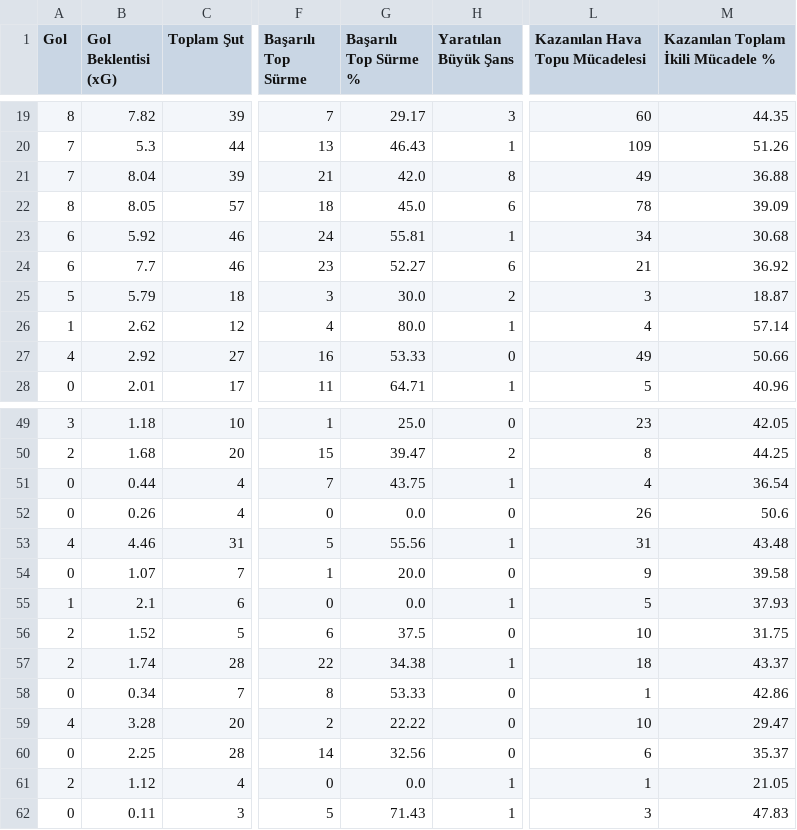
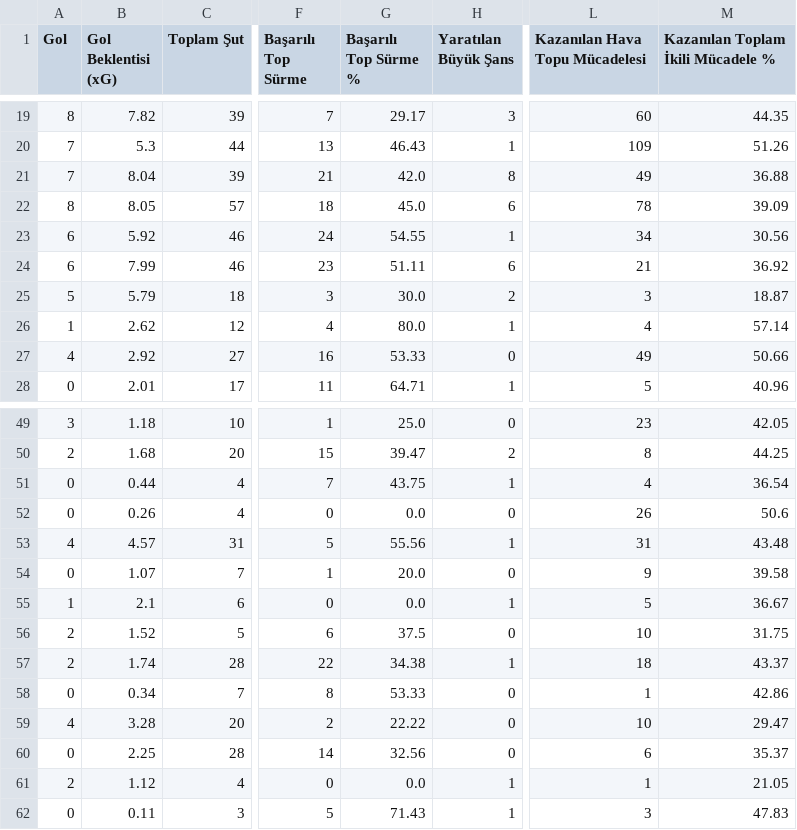
Before and after one commit to scatterradarcsv/sofa_csv, a CSV file: forwards_total.csv, drawn as a sheet; only a part is shown, gaps mark what is left out; the diff names each change by its address in the sheet, - before the commit and + after, or states it on an @@ line.

Commit message:
Updated forwards_total.csv

```diff
--- a/forwards_total.csv
+++ b/forwards_total.csv
-G23 (Başarılı Top Sürme %): 55.81
+G23 (Başarılı Top Sürme %): 54.55
-M23: 30.68
+M23: 30.56
-B24 (Gol Beklentisi (xG)): 7.7
+B24 (Gol Beklentisi (xG)): 7.99
-G24 (Başarılı Top Sürme %): 52.27
+G24 (Başarılı Top Sürme %): 51.11
-B53 (Gol Beklentisi (xG)): 4.46
+B53 (Gol Beklentisi (xG)): 4.57
-M55: 37.93
+M55: 36.67
```
